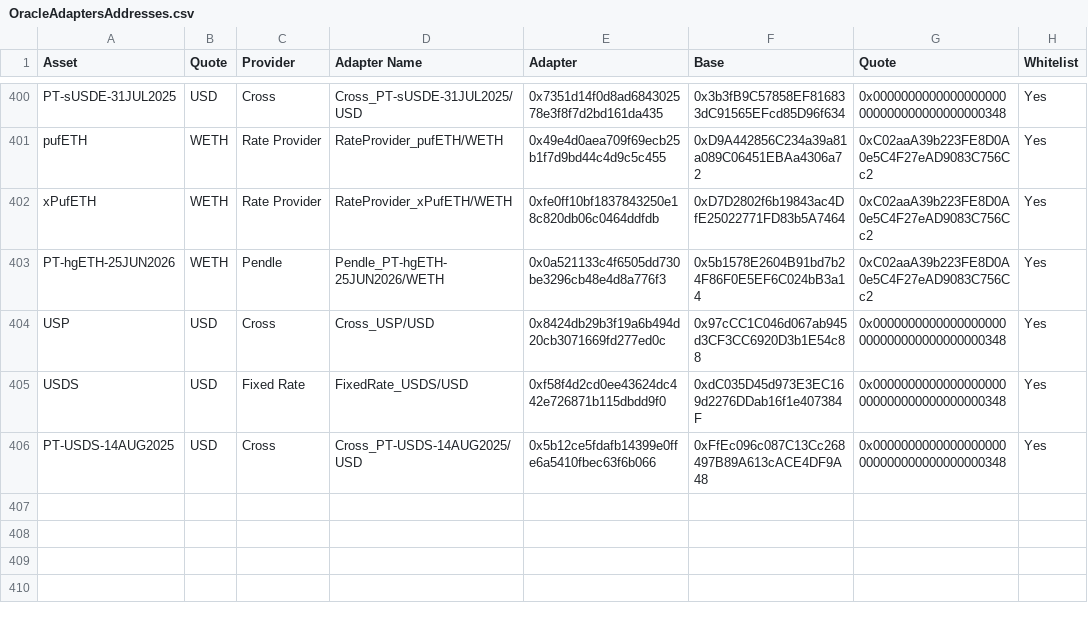
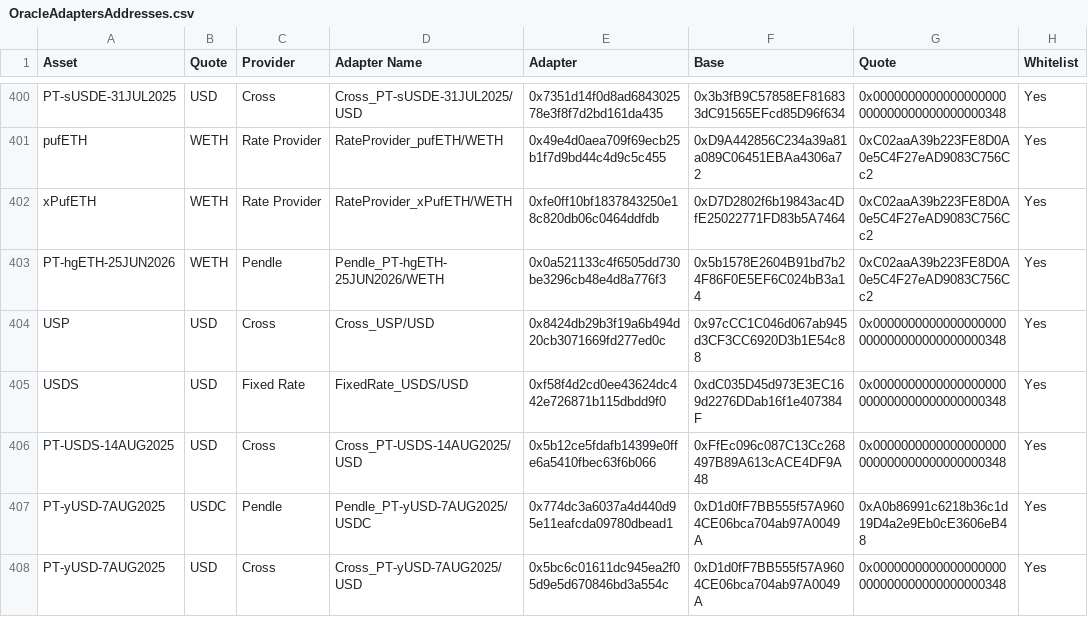
Before and after one commit to euler-xyz/euler-interfaces, a CSV file: addresses/1/OracleAdaptersAddresses.csv, drawn as a sheet; only a part is shown, gaps mark what is left out.

Commit message:
feat: PT-yUSD adapters

```diff
--- a/addresses/1/OracleAdaptersAddresses.csv
+++ b/addresses/1/OracleAdaptersAddresses.csv
@@ -406 +406,3 @@ USDS,USD,Fixed Rate,FixedRate_USDS/USD,0xf58f4d2cd0ee43624dc442e726871b115dbdd9f
 PT-USDS-14AUG2025,USD,Cross,Cross_PT-USDS-14AUG2025/USD,0x5b12ce5fdafb14399e0ffe6a5410fbec63f6b066,0xFfEc096c087C13Cc268497B89A613cACE4DF9A48,0x0000000000000000000000000000000000000348,Yes
+PT-yUSD-7AUG2025,USDC,Pendle,Pendle_PT-yUSD-7AUG2025/USDC,0x774dc3a6037a4d440d95e11eafcda09780dbead1,0xD1d0fF7BB555f57A9604CE06bca704ab97A0049A,0xA0b86991c6218b36c1d19D4a2e9Eb0cE3606eB48,Yes
+PT-yUSD-7AUG2025,USD,Cross,Cross_PT-yUSD-7AUG2025/USD,0x5bc6c01611dc945ea2f05d9e5d670846bd3a554c,0xD1d0fF7BB555f57A9604CE06bca704ab97A0049A,0x0000000000000000000000000000000000000348,Yes
```
